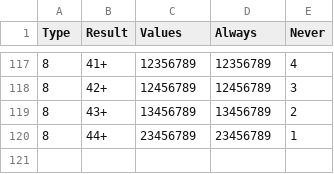
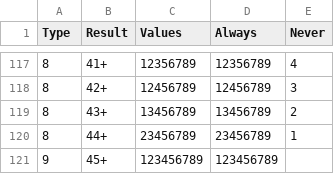
Before and after one commit to jimlawton/calcudoku, a CSV file: calcudoku_9_sums.csv, drawn as a sheet; only a part is shown, gaps mark what is left out; the diff names each change by its address in the sheet, - before the commit and + after, or states it on an @@ line.

```diff
--- a/calcudoku_9_sums.csv
+++ b/calcudoku_9_sums.csv
+row 121: 9 | 45+ | 123456789 | 123456789
```
Also changed, not shown: calcudoku_6.csv, calcudoku_7.csv, 2 other files.
